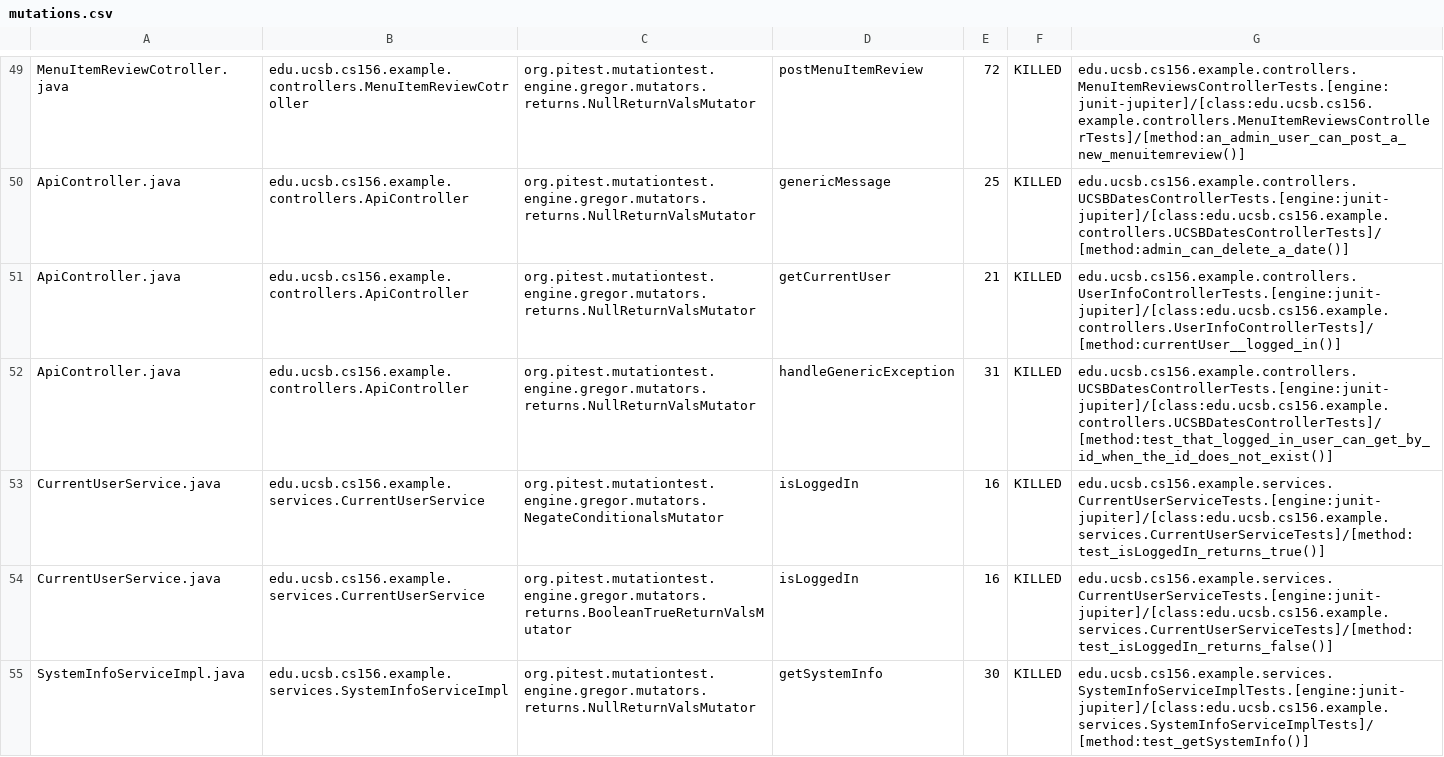
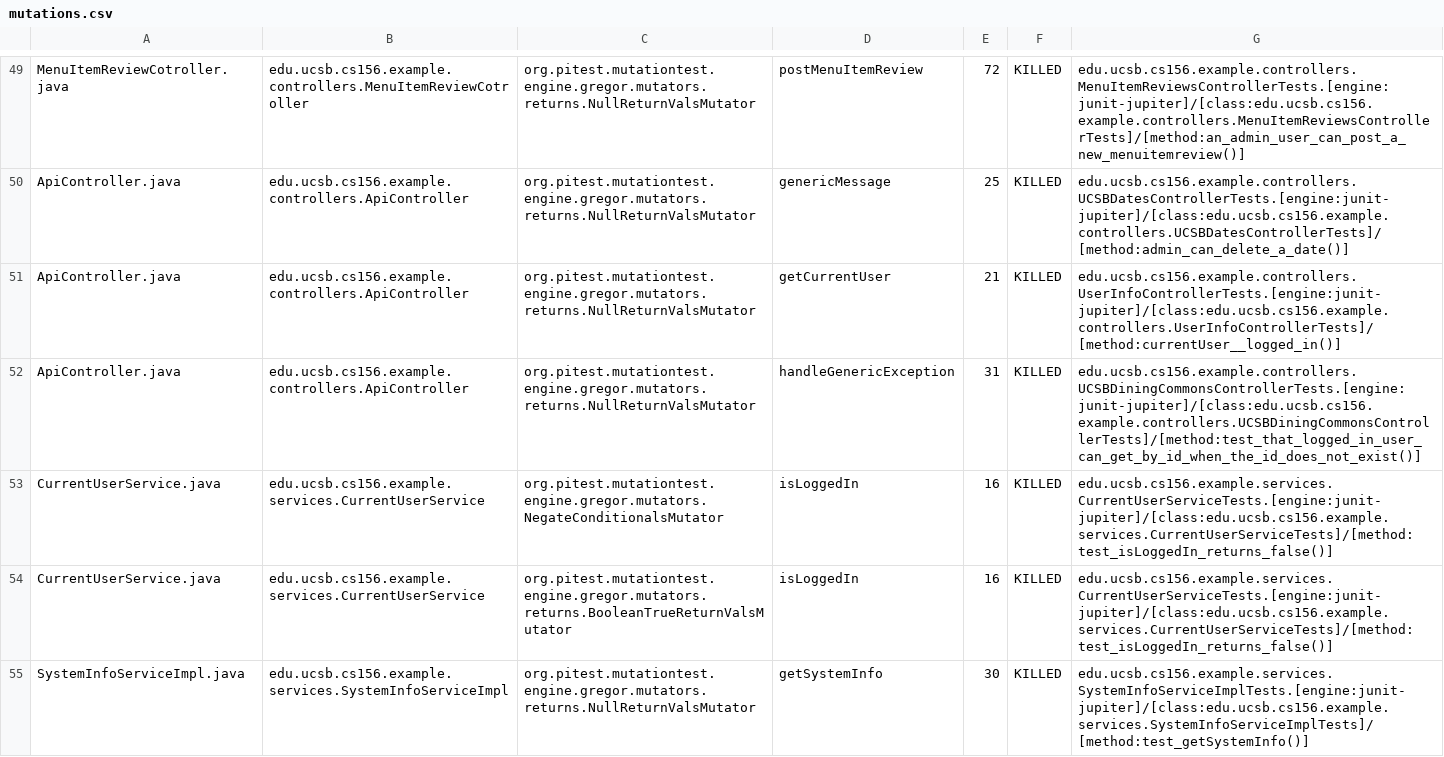
Before and after one commit to ucsb-cs156-f23/team02-f23-6pm-4, a CSV file: prs/49/pitest/mutations.csv, drawn as a sheet; only a part is shown, gaps mark what is left out.

Commit message:
Deploying to gh-pages from @ ucsb-cs156-f23/team02-f23-6pm-4@baa8db347a532addd83590a09c2c81cc53778371 🚀

```diff
--- a/prs/49/pitest/mutations.csv
+++ b/prs/49/pitest/mutations.csv
@@ -51,4 +51,4 @@ ApiController.java,edu.ucsb.cs156.example.controllers.ApiController,org.pitest.m
 ApiController.java,edu.ucsb.cs156.example.controllers.ApiController,org.pitest.mutationtest.engine.gregor.mutators.returns.NullReturnValsMutator,getCurrentUser,21,KILLED,edu.ucsb.cs156.example.controllers.UserInfoControllerTests.[engine:junit-jupiter]/[class:edu.ucsb.cs156.example.controllers.UserInfoControllerTests]/[method:currentUser__logged_in()]
-ApiController.java,edu.ucsb.cs156.example.controllers.ApiController,org.pitest.mutationtest.engine.gregor.mutators.returns.NullReturnValsMutator,handleGenericException,31,KILLED,edu.ucsb.cs156.example.controllers.UCSBDatesControllerTests.[engine:junit-jupiter]/[class:edu.ucsb.cs156.example.controllers.UCSBDatesControllerTests]/[method:test_that_logged_in_user_can_get_by_id_when_the_id_does_not_exist()]
-CurrentUserService.java,edu.ucsb.cs156.example.services.CurrentUserService,org.pitest.mutationtest.engine.gregor.mutators.NegateConditionalsMutator,isLoggedIn,16,KILLED,edu.ucsb.cs156.example.services.CurrentUserServiceTests.[engine:junit-jupiter]/[class:edu.ucsb.cs156.example.services.CurrentUserServiceTests]/[method:test_isLoggedIn_returns_true()]
+ApiController.java,edu.ucsb.cs156.example.controllers.ApiController,org.pitest.mutationtest.engine.gregor.mutators.returns.NullReturnValsMutator,handleGenericException,31,KILLED,edu.ucsb.cs156.example.controllers.UCSBDiningCommonsControllerTests.[engine:junit-jupiter]/[class:edu.ucsb.cs156.example.controllers.UCSBDiningCommonsControllerTests]/[method:test_that_logged_in_user_can_get_by_id_when_the_id_does_not_exist()]
+CurrentUserService.java,edu.ucsb.cs156.example.services.CurrentUserService,org.pitest.mutationtest.engine.gregor.mutators.NegateConditionalsMutator,isLoggedIn,16,KILLED,edu.ucsb.cs156.example.services.CurrentUserServiceTests.[engine:junit-jupiter]/[class:edu.ucsb.cs156.example.services.CurrentUserServiceTests]/[method:test_isLoggedIn_returns_false()]
 CurrentUserService.java,edu.ucsb.cs156.example.services.CurrentUserService,org.pitest.mutationtest.engine.gregor.mutators.returns.BooleanTrueReturnValsMutator,isLoggedIn,16,KILLED,edu.ucsb.cs156.example.services.CurrentUserServiceTests.[engine:junit-jupiter]/[class:edu.ucsb.cs156.example.services.CurrentUserServiceTests]/[method:test_isLoggedIn_returns_false()]
```
Also changed, not shown: 12 other files.
